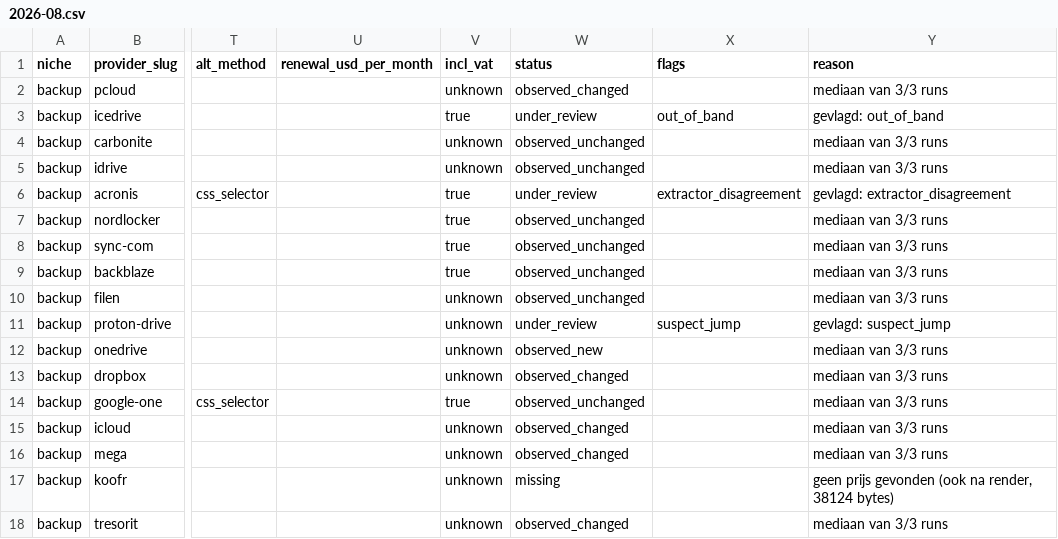
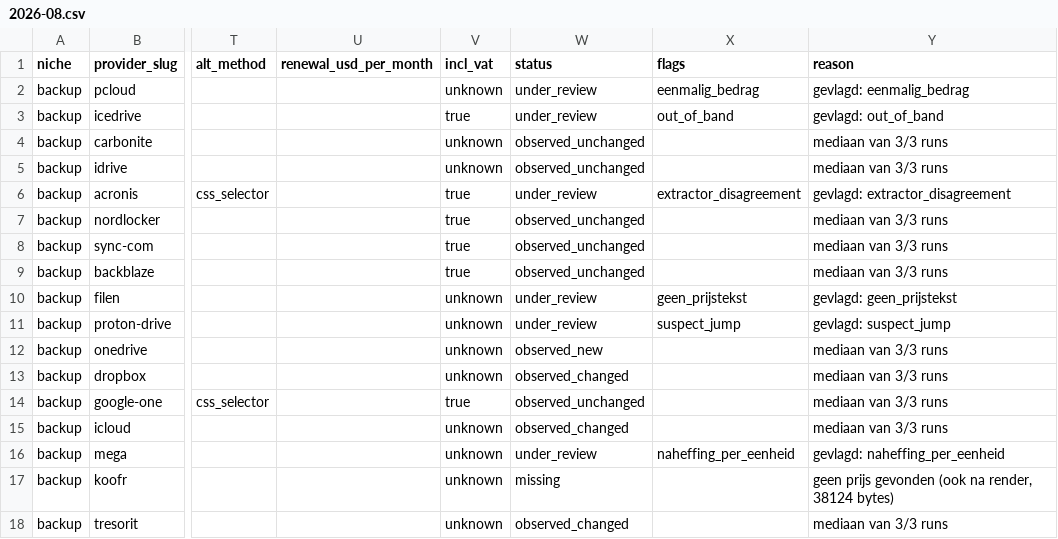
Before and after one commit to ies86/shortlist-price-index, a CSV file: data/backup/observations/2026-08.csv, drawn as a sheet; only a part is shown, gaps mark what is left out; the diff names each change by its address in the sheet, - before the commit and + after, or states it on an @@ line.

```diff
--- a/data/backup/observations/2026-08.csv
+++ b/data/backup/observations/2026-08.csv
-W2 (status): observed_changed
+W2 (status): under_review
-X2 (flags): (empty)
+X2 (flags): eenmalig_bedrag
-Y2 (reason): mediaan van 3/3 runs
+Y2 (reason): gevlagd: eenmalig_bedrag
-W10 (status): observed_unchanged
+W10 (status): under_review
-X10 (flags): (empty)
+X10 (flags): geen_prijstekst
-Y10 (reason): mediaan van 3/3 runs
+Y10 (reason): gevlagd: geen_prijstekst
-W16 (status): observed_changed
+W16 (status): under_review
-X16 (flags): (empty)
+X16 (flags): naheffing_per_eenheid
-Y16 (reason): mediaan van 3/3 runs
+Y16 (reason): gevlagd: naheffing_per_eenheid
```
Also changed, not shown: data/backup/monthly-index.csv, 3 other files.
